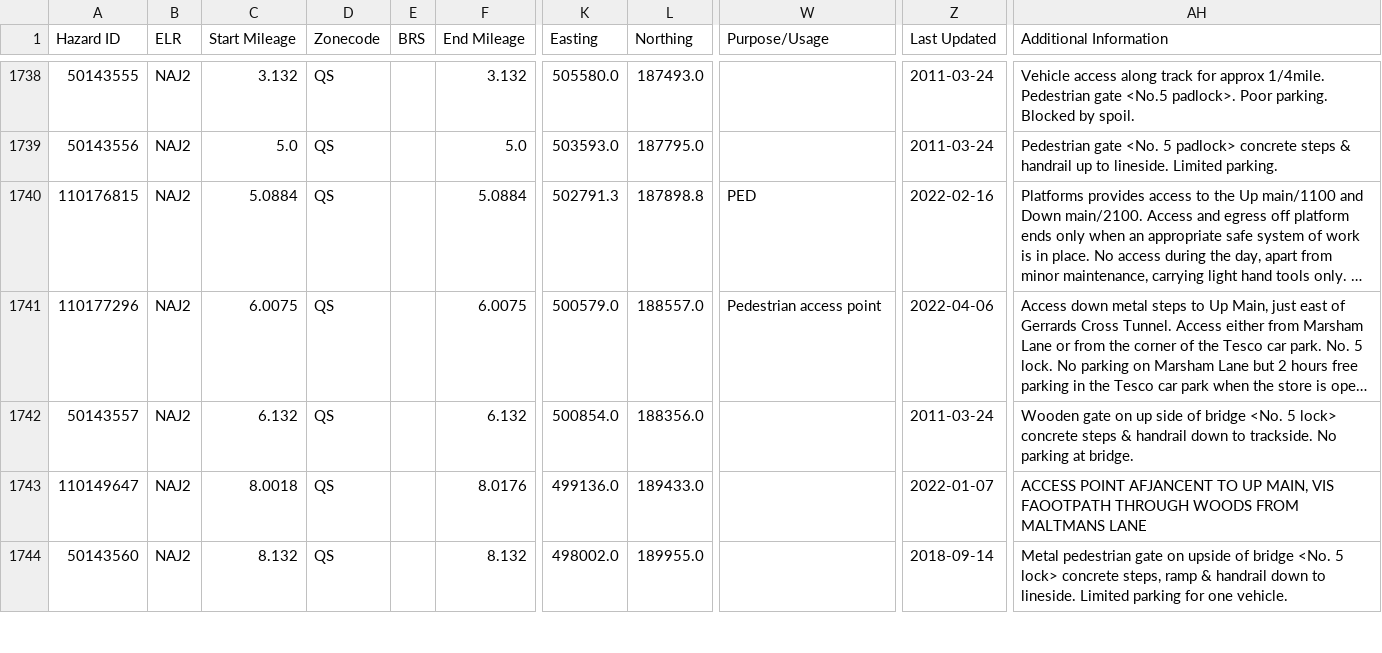
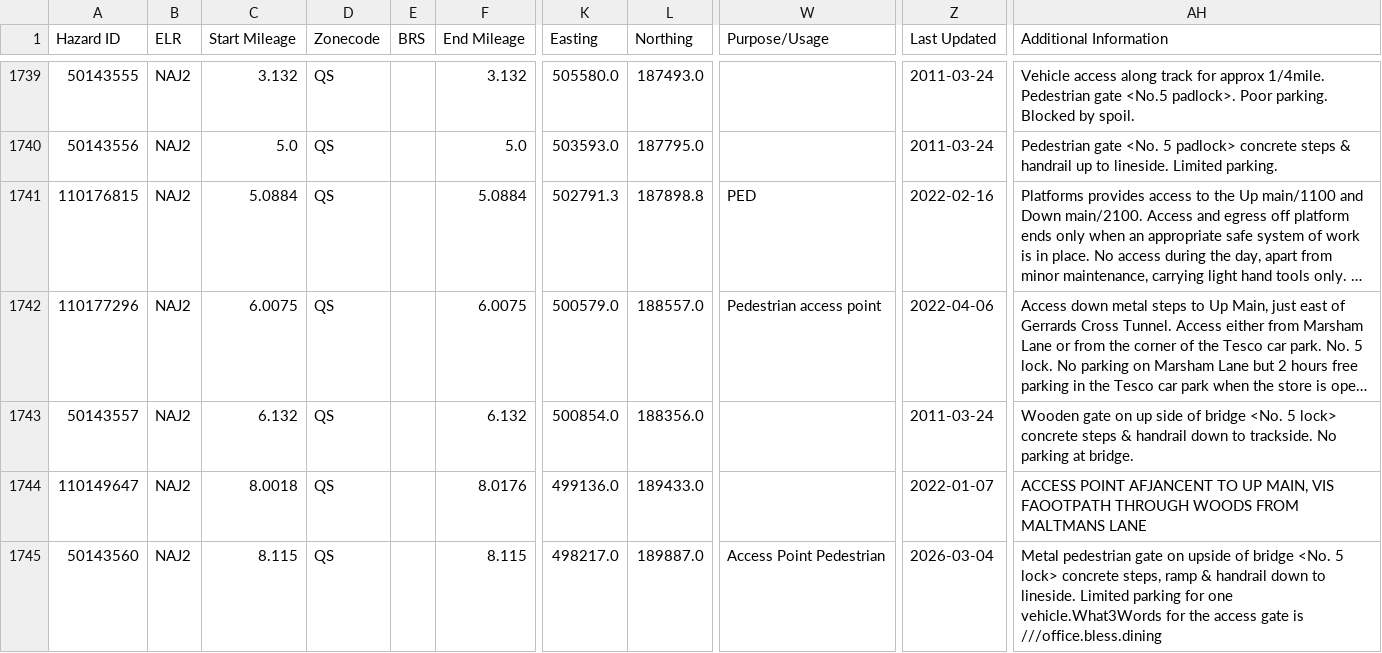
Before and after one commit to infrastructureclub/nr-national-hazard-directory, a CSV file: data/QS/coreData.csv, drawn as a sheet; only a part is shown, gaps mark what is left out; long unchanged cells end in …; addresses are those after the commit; the diff covers the shown part only; the diff names each change by its address in the sheet, - before the commit and + after, or states it on an @@ line.

```diff
--- a/data/QS/coreData.csv
+++ b/data/QS/coreData.csv
-C1745 (Start Mileage): 8.132
+C1745 (Start Mileage): 8.115
-F1745 (End Mileage): 8.132
+F1745 (End Mileage): 8.115
-K1745 (Easting): 498002.0
+K1745 (Easting): 498217.0
-L1745 (Northing): 189955.0
+L1745 (Northing): 189887.0
-W1745 (Purpose/Usage): (empty)
+W1745 (Purpose/Usage): Access Point Pedestrian
-Z1745 (Last Updated): 2018-09-14
+Z1745 (Last Updated): 2026-03-04
-AH1745 (Additional Information): …for one vehicle.
+AH1745 (Additional Information): …for one vehicle.What3Words for the access gate is ///office.bless.dining
```
Also changed, not shown: 5 added rows, 1 removed row and 39 edited cells elsewhere in this file, data/QK/coreData.csv, data/QR/coreData.csv, 1 other file.
